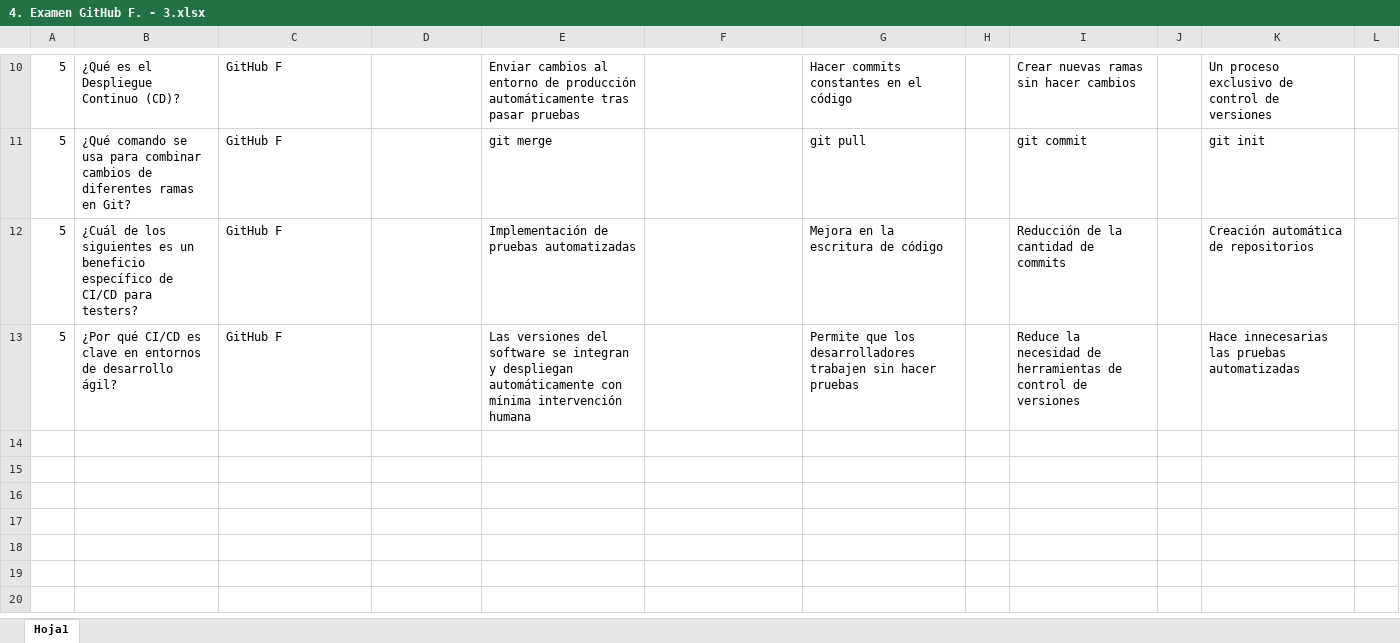
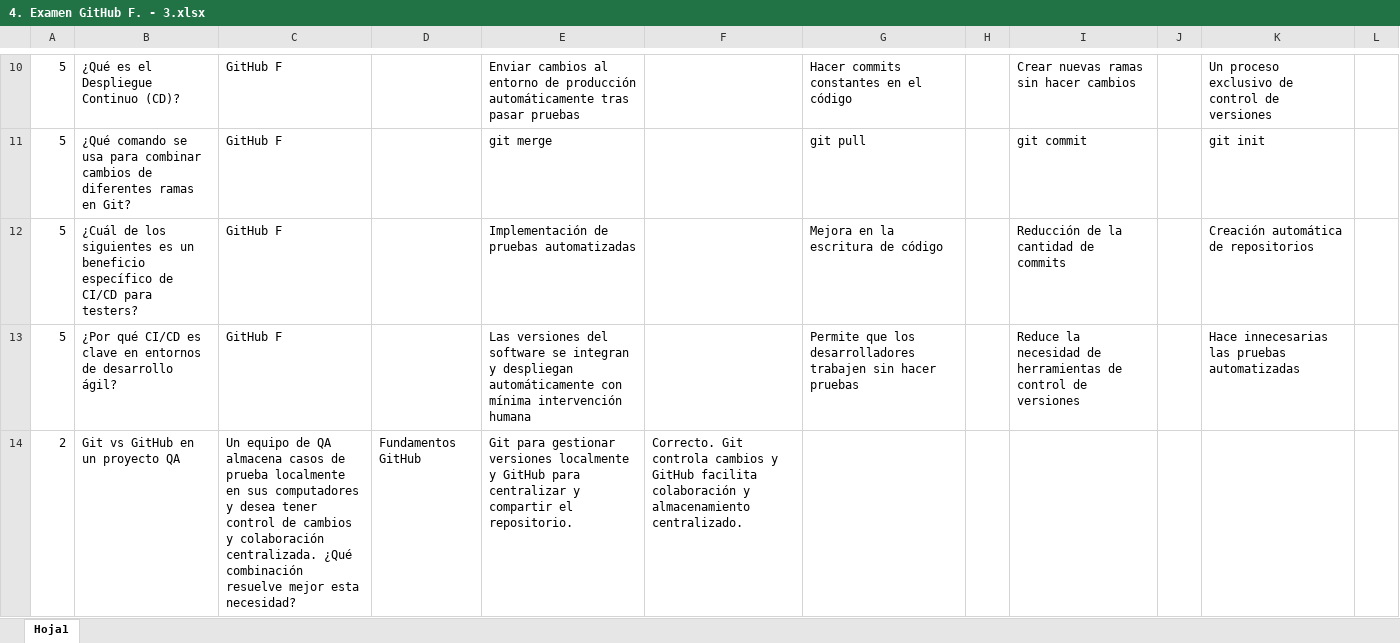
Before and after one commit to MafeLu-g/SegurosGreen, an Excel workbook: 4. Examen GitHub F. - 3.xlsx, sheet Hoja1, drawn as a sheet; only a part is shown, gaps mark what is left out; values as stored, in another font and other column widths than the file's, no borders; the diff names each change by its address in the sheet, - before the commit and + after, or states it on an @@ line.

Commit message:
Update 4. Examen GitHub F. - 3.xlsx

```diff
--- a/4. Examen GitHub F. - 3.xlsx (sheet Hoja1)
+++ b/4. Examen GitHub F. - 3.xlsx (sheet Hoja1)
+row 14: 2 | Git vs GitHub en un proyecto QA | Un equipo de QA almacena casos de prueba localmente en sus computadores y desea tener control de cambios y colaboración centralizada. ¿Qué combinación resuelve mejor esta necesidad? | Fundamentos GitHub | Git para gestionar versiones localmente y GitHub para centralizar y compartir el repositorio. | Correcto. Git controla cambios y GitHub facilita colaboración y almacenamiento centralizado.
```
